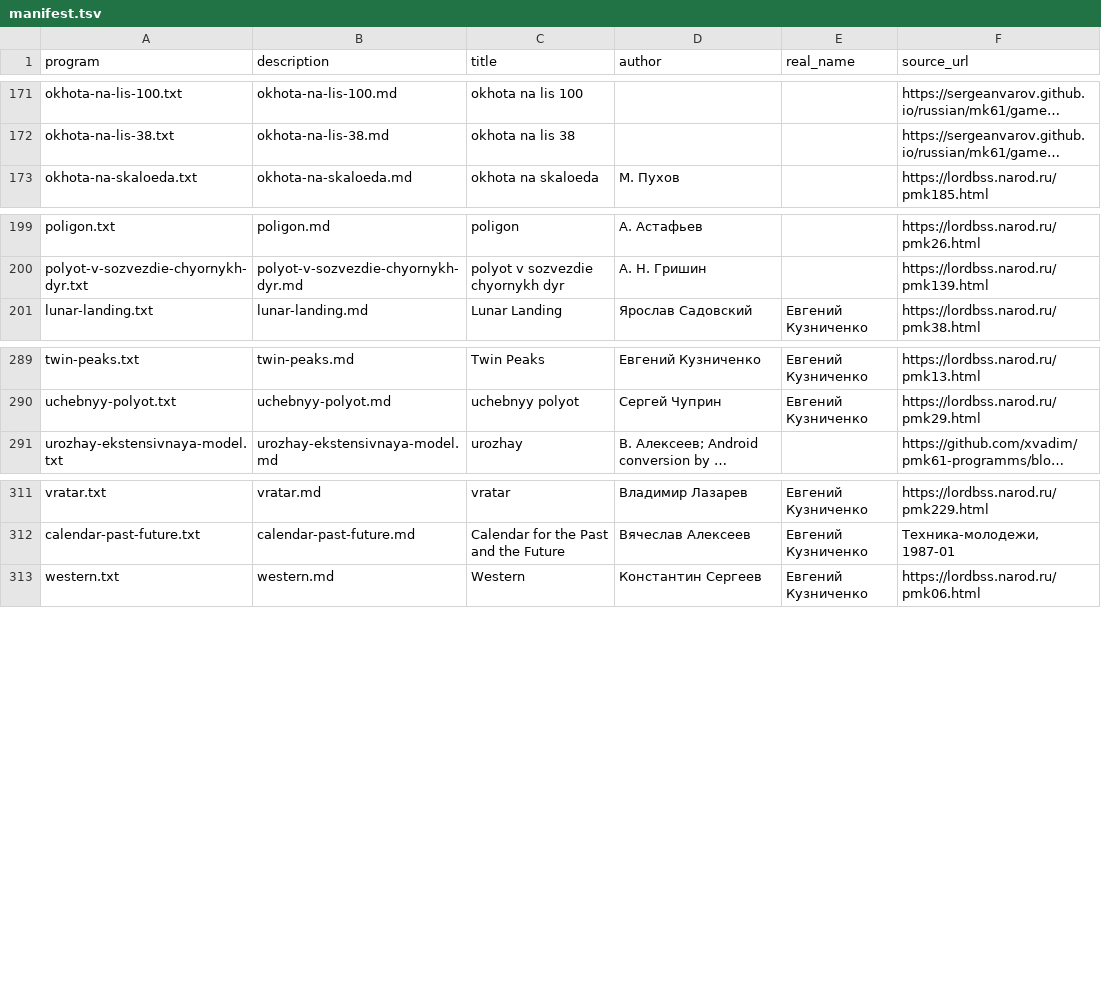
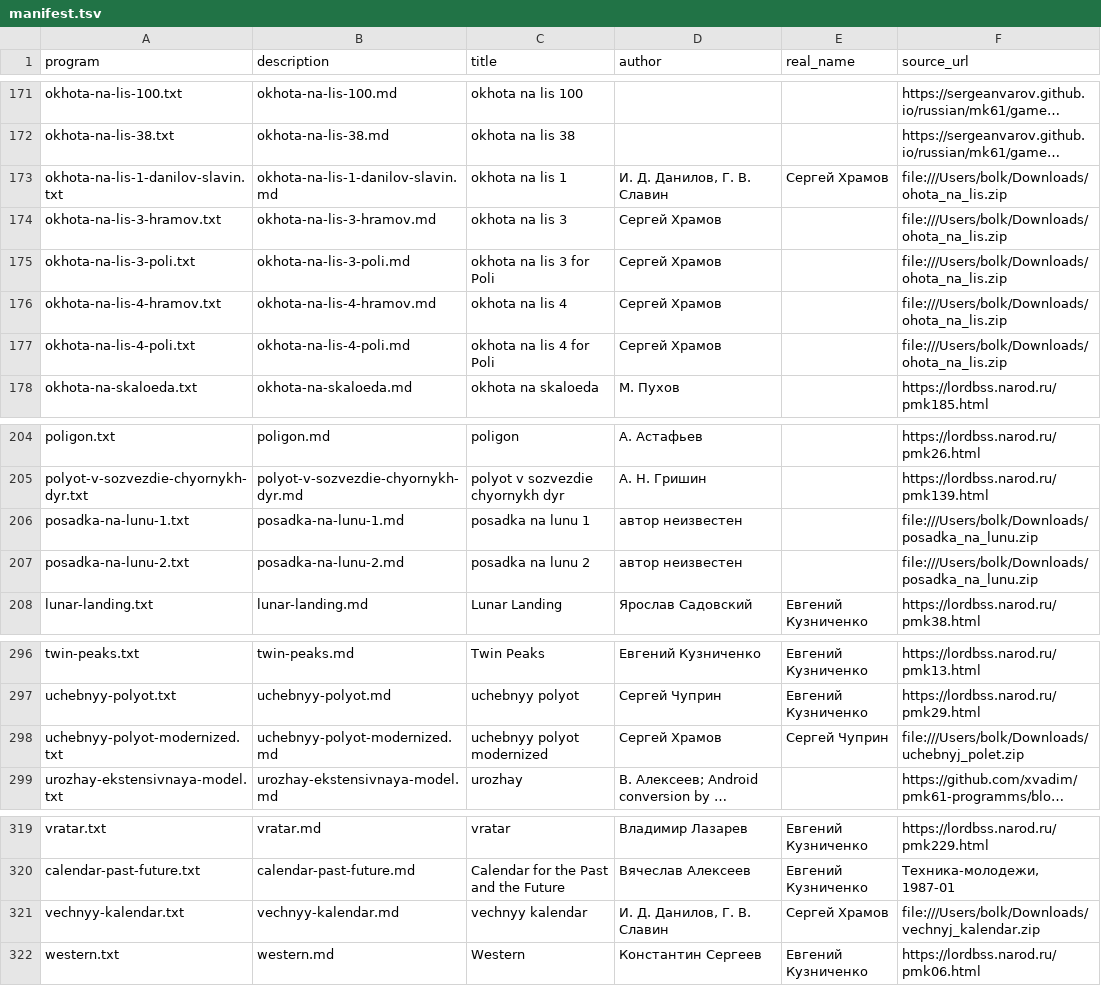
Before and after one commit to bolknote/MKPro, a TSV file: games/manifest.tsv, drawn as a sheet; only a part is shown, gaps mark what is left out; long unchanged cells end in …; the diff names each change by its address in the sheet, - before the commit and + after, or states it on an @@ line.

Commit message:
Add recovered archive programs and opcode fixes

```diff
--- a/games/manifest.tsv
+++ b/games/manifest.tsv
+row 173: okhota-na-lis-1-danilov-slavin.txt | okhota-na-lis-1-danilov-slavin.md | okhota na lis 1 | И. Д. Данилов, Г. В. Славин | Сергей Храмов | file:///Users/bolk/Downloads/ohota_na_lis.zip
+row 174: okhota-na-lis-3-hramov.txt | okhota-na-lis-3-hramov.md | okhota na lis 3 | Сергей Храмов |  | file:///Users/bolk/Downloads/ohota_na_lis.zip
+row 175: okhota-na-lis-3-poli.txt | okhota-na-lis-3-poli.md | okhota na lis 3 for Poli | Сергей Храмов |  | file:///Users/bolk/Downloads/ohota_na_lis.zip
+row 176: okhota-na-lis-4-hramov.txt | okhota-na-lis-4-hramov.md | okhota na lis 4 | Сергей Храмов |  | file:///Users/bolk/Downloads/ohota_na_lis.zip
+row 177: okhota-na-lis-4-poli.txt | okhota-na-lis-4-poli.md | okhota na lis 4 for Poli | Сергей Храмов |  | file:///Users/bolk/Downloads/ohota_na_lis.zip
+row 206: posadka-na-lunu-1.txt | posadka-na-lunu-1.md | posadka na lunu 1 | автор неизвестен |  | file:///Users/bolk/Downloads/posadka_na_lunu.zip
+row 207: posadka-na-lunu-2.txt | posadka-na-lunu-2.md | posadka na lunu 2 | автор неизвестен |  | file:///Users/bolk/Downloads/posadka_na_lunu.zip
+row 298: uchebnyy-polyot-modernized.txt | uchebnyy-polyot-modernized.md | uchebnyy polyot modernized | Сергей Храмов | Сергей Чуприн | file:///Users/bolk/Downloads/uchebnyj_polet.zip
+row 321: vechnyy-kalendar.txt | vechnyy-kalendar.md | vechnyy kalendar | И. Д. Данилов, Г. В. Славин | Сергей Храмов | file:///Users/bolk/Downloads/vechnyj_kalendar.zip
```
Also changed, not shown: 27 other files.
